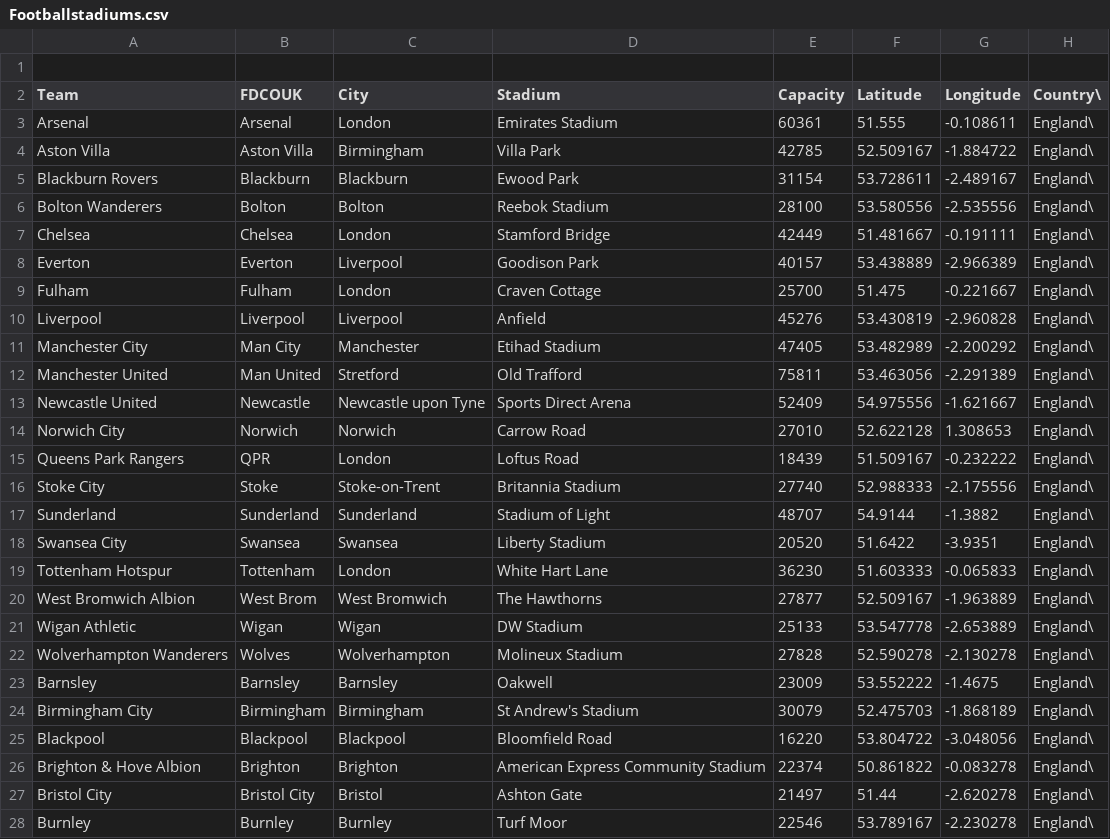
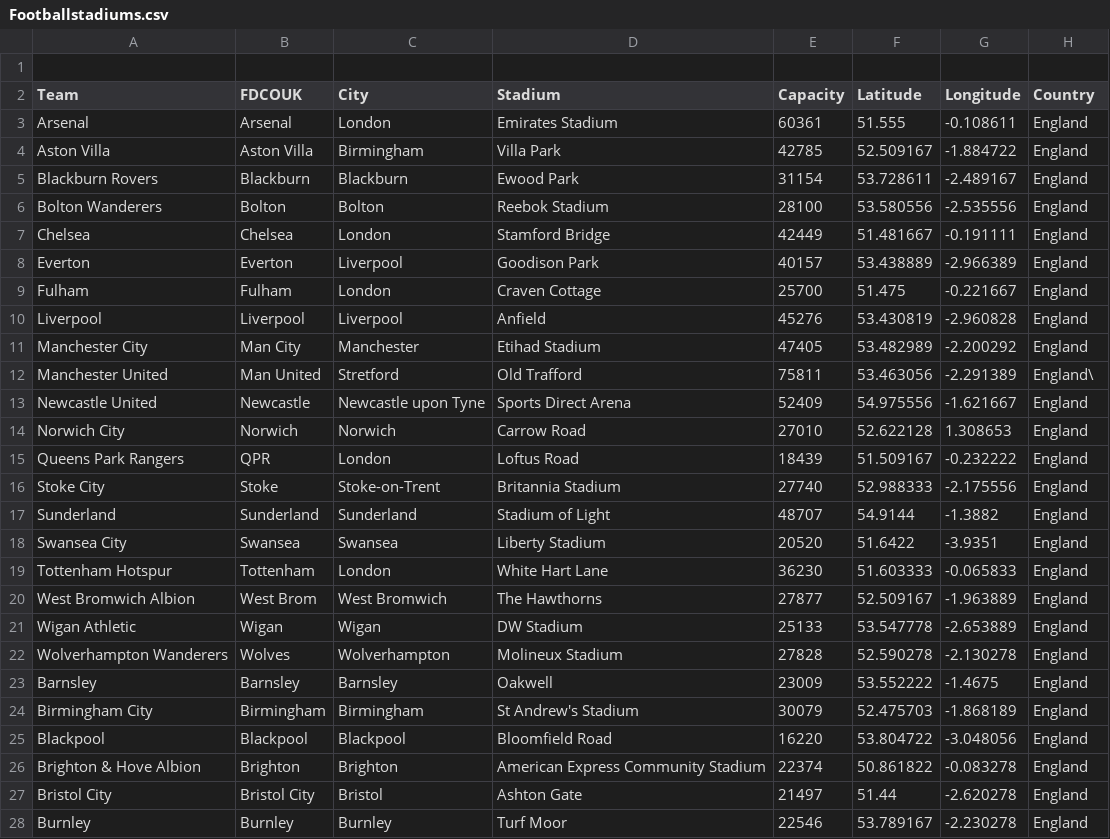
Before and after one commit to FahadAlO/Assignment1, a CSV file: data/Footballstadiums.csv, drawn as a sheet; only a part is shown; the diff covers the shown part only.

Commit message:
Update Footballstadiums.csv

```diff
--- a/data/Footballstadiums.csv
+++ b/data/Footballstadiums.csv
@@ -1,28 +1,28 @@
 
-Team,FDCOUK,City,Stadium,Capacity,Latitude,Longitude,Country\
-Arsenal ,Arsenal,London ,Emirates Stadium ,60361,51.555,-0.108611,England\
-Aston Villa ,Aston Villa,Birmingham ,Villa Park ,42785,52.509167,-1.884722,England\
-Blackburn Rovers ,Blackburn,Blackburn ,Ewood Park ,31154,53.728611,-2.489167,England\
-Bolton Wanderers ,Bolton,Bolton ,Reebok Stadium ,28100,53.580556,-2.535556,England\
-Chelsea ,Chelsea,London ,Stamford Bridge ,42449,51.481667,-0.191111,England\
-Everton ,Everton,Liverpool ,Goodison Park ,40157,53.438889,-2.966389,England\
-Fulham ,Fulham,London ,Craven Cottage ,25700,51.475,-0.221667,England\
-Liverpool ,Liverpool,Liverpool ,Anfield ,45276,53.430819,-2.960828,England\
-Manchester City ,Man City,Manchester ,Etihad Stadium,47405,53.482989,-2.200292,England\
+Team,FDCOUK,City,Stadium,Capacity,Latitude,Longitude,Country
+Arsenal ,Arsenal,London ,Emirates Stadium ,60361,51.555,-0.108611,England
+Aston Villa ,Aston Villa,Birmingham ,Villa Park ,42785,52.509167,-1.884722,England
+Blackburn Rovers ,Blackburn,Blackburn ,Ewood Park ,31154,53.728611,-2.489167,England
+Bolton Wanderers ,Bolton,Bolton ,Reebok Stadium ,28100,53.580556,-2.535556,England
+Chelsea ,Chelsea,London ,Stamford Bridge ,42449,51.481667,-0.191111,England
+Everton ,Everton,Liverpool ,Goodison Park ,40157,53.438889,-2.966389,England
+Fulham ,Fulham,London ,Craven Cottage ,25700,51.475,-0.221667,England
+Liverpool ,Liverpool,Liverpool ,Anfield ,45276,53.430819,-2.960828,England
+Manchester City ,Man City,Manchester ,Etihad Stadium,47405,53.482989,-2.200292,England
 Manchester United ,Man United,Stretford ,Old Trafford ,75811,53.463056,-2.291389,England\
-Newcastle United ,Newcastle,Newcastle upon Tyne ,Sports Direct Arena,52409,54.975556,-1.621667,England\
-Norwich City ,Norwich,Norwich ,Carrow Road ,27010,52.622128,1.308653,England\
-Queens Park Rangers ,QPR,London ,Loftus Road ,18439,51.509167,-0.232222,England\
-Stoke City ,Stoke,Stoke-on-Trent ,Britannia Stadium ,27740,52.988333,-2.175556,England\
-Sunderland ,Sunderland,Sunderland ,Stadium of Light ,48707,54.9144,-1.3882,England\
-Swansea City ,Swansea,Swansea ,Liberty Stadium ,20520,51.6422,-3.9351,England\
-Tottenham Hotspur ,Tottenham,London ,White Hart Lane ,36230,51.603333,-0.065833,England\
-West Bromwich Albion ,West Brom,West Bromwich ,The Hawthorns ,27877,52.509167,-1.963889,England\
-Wigan Athletic ,Wigan,Wigan ,DW Stadium ,25133,53.547778,-2.653889,England\
-Wolverhampton Wanderers ,Wolves,Wolverhampton ,Molineux Stadium ,27828,52.590278,-2.130278,England\
-Barnsley ,Barnsley,Barnsley ,Oakwell ,23009,53.552222,-1.4675,England\
-Birmingham City ,Birmingham,Birmingham ,St Andrew's Stadium ,30079,52.475703,-1.868189,England\
-Blackpool ,Blackpool,Blackpool ,Bloomfield Road ,16220,53.804722,-3.048056,England\
-Brighton & Hove Albion ,Brighton,Brighton ,American Express Community Stadium ,22374,50.861822,-0.083278,England\
-Bristol City ,Bristol City,Bristol ,Ashton Gate ,21497,51.44,-2.620278,England\
-Burnley ,Burnley,Burnley ,Turf Moor ,22546,53.789167,-2.230278,England\
+Newcastle United ,Newcastle,Newcastle upon Tyne ,Sports Direct Arena,52409,54.975556,-1.621667,England
+Norwich City ,Norwich,Norwich ,Carrow Road ,27010,52.622128,1.308653,England
+Queens Park Rangers ,QPR,London ,Loftus Road ,18439,51.509167,-0.232222,England
+Stoke City ,Stoke,Stoke-on-Trent ,Britannia Stadium ,27740,52.988333,-2.175556,England
+Sunderland ,Sunderland,Sunderland ,Stadium of Light ,48707,54.9144,-1.3882,England
+Swansea City ,Swansea,Swansea ,Liberty Stadium ,20520,51.6422,-3.9351,England
+Tottenham Hotspur ,Tottenham,London ,White Hart Lane ,36230,51.603333,-0.065833,England
+West Bromwich Albion ,West Brom,West Bromwich ,The Hawthorns ,27877,52.509167,-1.963889,England
+Wigan Athletic ,Wigan,Wigan ,DW Stadium ,25133,53.547778,-2.653889,England
+Wolverhampton Wanderers ,Wolves,Wolverhampton ,Molineux Stadium ,27828,52.590278,-2.130278,England
+Barnsley ,Barnsley,Barnsley ,Oakwell ,23009,53.552222,-1.4675,England
+Birmingham City ,Birmingham,Birmingham ,St Andrew's Stadium ,30079,52.475703,-1.868189,England
+Blackpool ,Blackpool,Blackpool ,Bloomfield Road ,16220,53.804722,-3.048056,England
+Brighton & Hove Albion ,Brighton,Brighton ,American Express Community Stadium ,22374,50.861822,-0.083278,England
+Bristol City ,Bristol City,Bristol ,Ashton Gate ,21497,51.44,-2.620278,England
+Burnley ,Burnley,Burnley ,Turf Moor ,22546,53.789167,-2.230278,England
```
Also changed, not shown: 108 edited cells elsewhere in this file.
